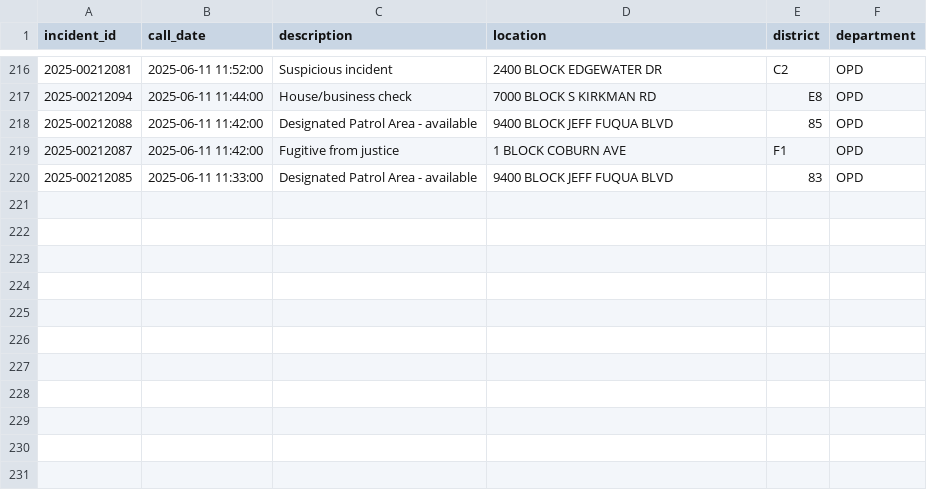
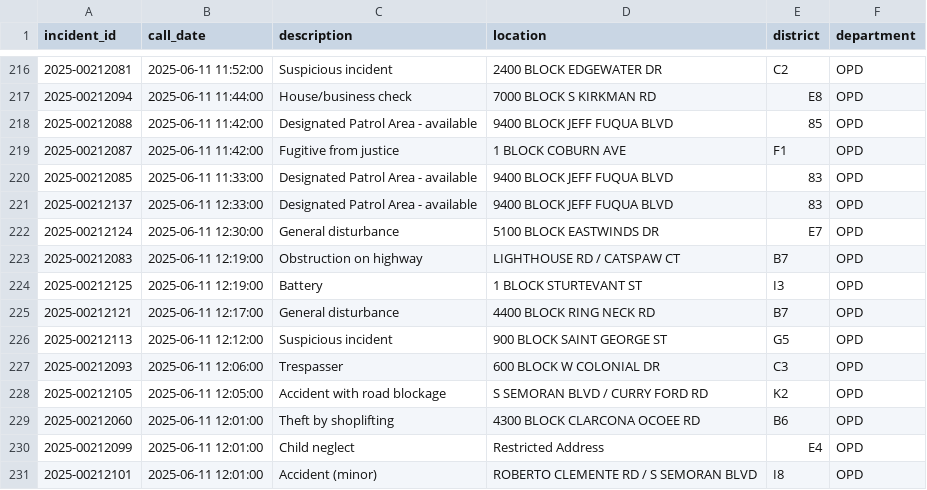
Before and after one commit to mike-lanier/active_calls_actions, a CSV file: data/active_calls.csv, drawn as a sheet; only a part is shown, gaps mark what is left out.

```diff
--- a/data/active_calls.csv
+++ b/data/active_calls.csv
@@ -220 +220,12 @@ incident_id,call_date,description,location,district,department
 2025-00212085,2025-06-11 11:33:00,Designated Patrol Area - available,9400 BLOCK JEFF FUQUA BLVD,83,OPD
+2025-00212137,2025-06-11 12:33:00,Designated Patrol Area - available,9400 BLOCK JEFF FUQUA BLVD,83,OPD
+2025-00212124,2025-06-11 12:30:00,General disturbance,5100 BLOCK EASTWINDS DR,E7,OPD
+2025-00212083,2025-06-11 12:19:00,Obstruction on highway,LIGHTHOUSE RD / CATSPAW CT,B7,OPD
+2025-00212125,2025-06-11 12:19:00,Battery,1 BLOCK STURTEVANT ST,I3,OPD
+2025-00212121,2025-06-11 12:17:00,General disturbance,4400 BLOCK RING NECK RD,B7,OPD
+2025-00212113,2025-06-11 12:12:00,Suspicious incident,900 BLOCK SAINT GEORGE ST,G5,OPD
+2025-00212093,2025-06-11 12:06:00,Trespasser,600 BLOCK W COLONIAL DR,C3,OPD
+2025-00212105,2025-06-11 12:05:00,Accident with road blockage,S SEMORAN BLVD / CURRY FORD RD,K2,OPD
+2025-00212060,2025-06-11 12:01:00,Theft by shoplifting,4300 BLOCK CLARCONA OCOEE RD,B6,OPD
+2025-00212099,2025-06-11 12:01:00,Child neglect,Restricted Address,E4,OPD
+2025-00212101,2025-06-11 12:01:00,Accident (minor),ROBERTO CLEMENTE RD / S SEMORAN BLVD,I8,OPD
```
